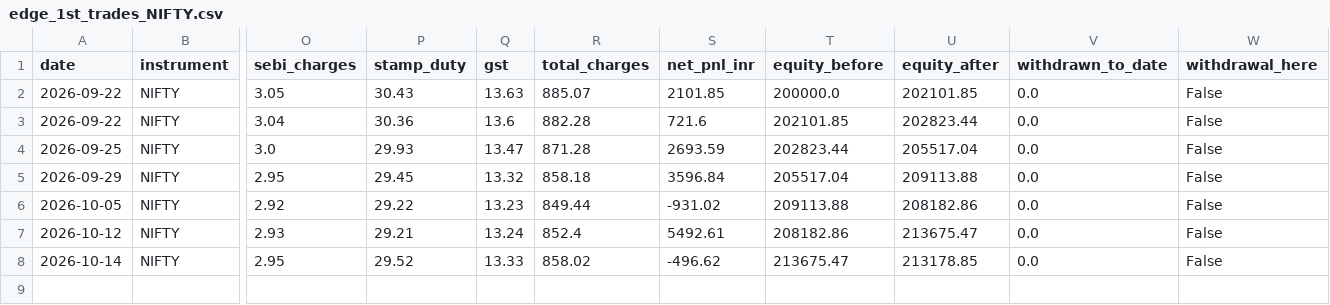
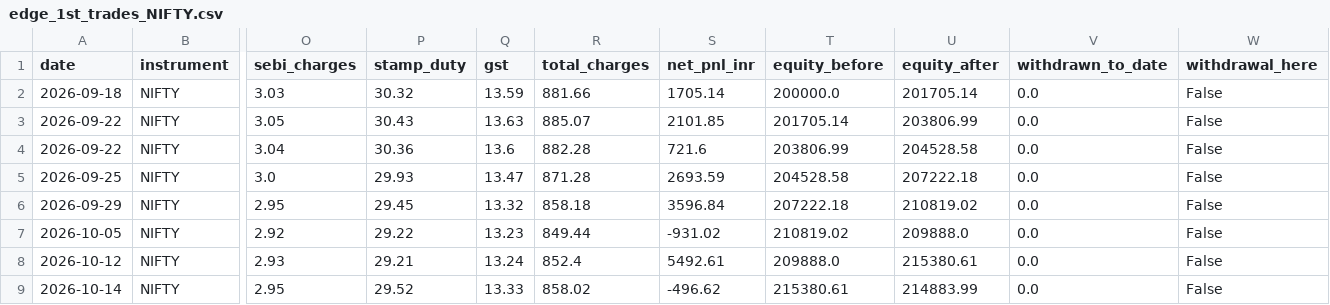
Before and after one commit to Abhirajsinh2/Edge-1st, a CSV file: edge_1st_trades_NIFTY.csv, drawn as a sheet; only a part is shown, gaps mark what is left out; addresses are those after the commit; rows hold the shown columns only; the diff names each change by its address in the sheet, - before the commit and + after, or states it on an @@ line.

```diff
--- a/edge_1st_trades_NIFTY.csv
+++ b/edge_1st_trades_NIFTY.csv
+row 2: 2026-09-18 | NIFTY | 3.03 | 30.32 | 13.59 | 881.66 | 1705.14 | 200000.0 | 201705.14 | 0.0 | False
-T3 (equity_before): 200000.0
+T3 (equity_before): 201705.14
-U3 (equity_after): 202101.85
+U3 (equity_after): 203806.99
-T4 (equity_before): 202101.85
+T4 (equity_before): 203806.99
-U4 (equity_after): 202823.44
+U4 (equity_after): 204528.58
-T5 (equity_before): 202823.44
+T5 (equity_before): 204528.58
-U5 (equity_after): 205517.04
+U5 (equity_after): 207222.18
-T6 (equity_before): 205517.04
+T6 (equity_before): 207222.18
-U6 (equity_after): 209113.88
+U6 (equity_after): 210819.02
-T7 (equity_before): 209113.88
+T7 (equity_before): 210819.02
-U7 (equity_after): 208182.86
+U7 (equity_after): 209888.0
-T8 (equity_before): 208182.86
+T8 (equity_before): 209888.0
-U8 (equity_after): 213675.47
+U8 (equity_after): 215380.61
-T9 (equity_before): 213675.47
+T9 (equity_before): 215380.61
-U9 (equity_after): 213178.85
+U9 (equity_after): 214883.99
```
Also changed, not shown: 3 other files.
